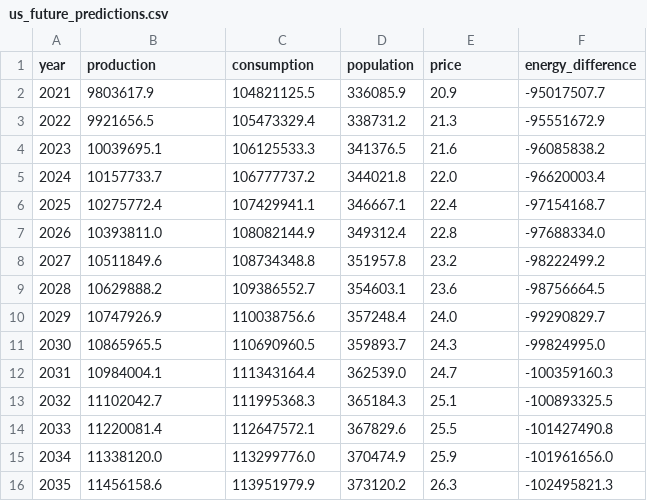
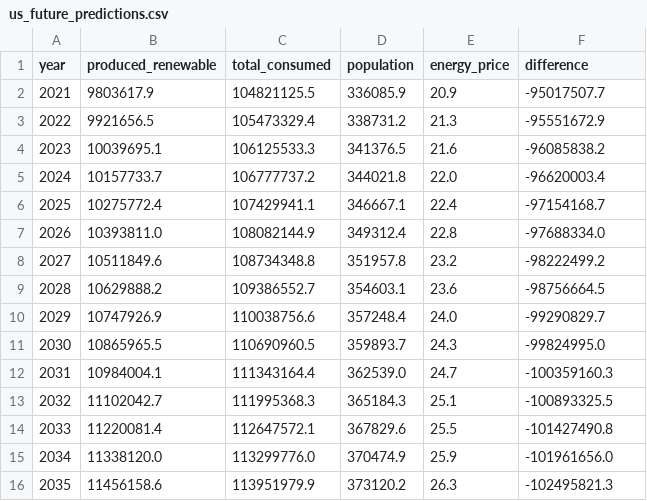
Before and after one commit to bhubh/group5_proj4, a CSV file: Models/us_future_predictions.csv, drawn as a sheet.

Commit message:
adding the states predictions file

```diff
--- a/Models/us_future_predictions.csv
+++ b/Models/us_future_predictions.csv
@@ -1,2 +1,2 @@
-year,production,consumption,population,price,energy_difference
+year,produced_renewable,total_consumed,population,energy_price,difference
 2021,9803617.9,104821125.5,336085.9,20.9,-95017507.7
```
Also changed, not shown: 2 other files.
